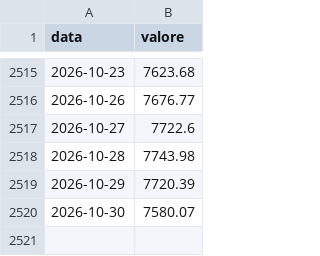
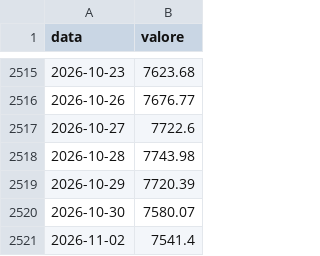
Before and after one commit to yahyaallouchi5-2025/boardedge, a CSV file: SP500.csv, drawn as a sheet; only a part is shown, gaps mark what is left out.

```diff
--- a/SP500.csv
+++ b/SP500.csv
@@ -2520 +2520,2 @@ data,valore
 2026-10-30,7580.07
+2026-11-02,7541.4
```
Also changed, not shown: 1 other file.
